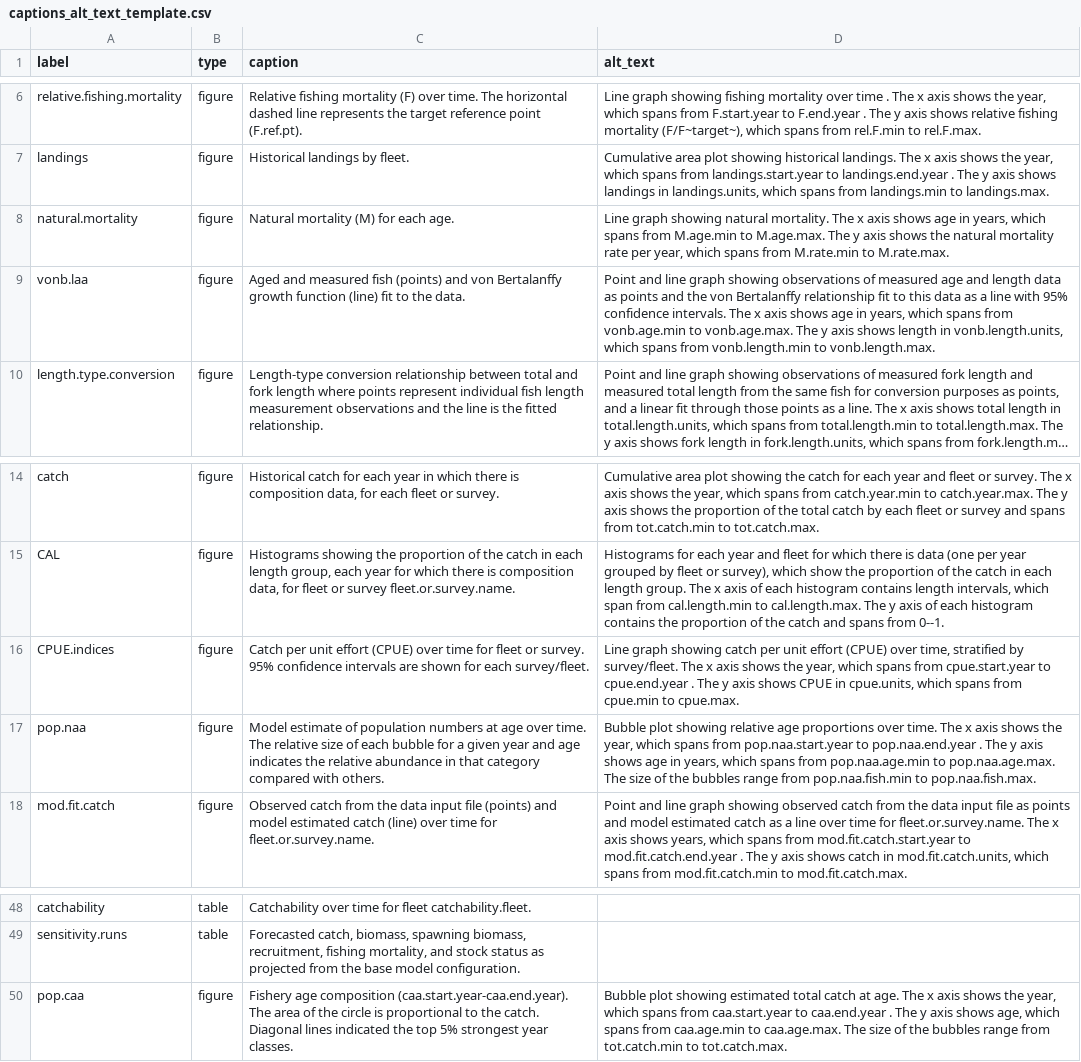
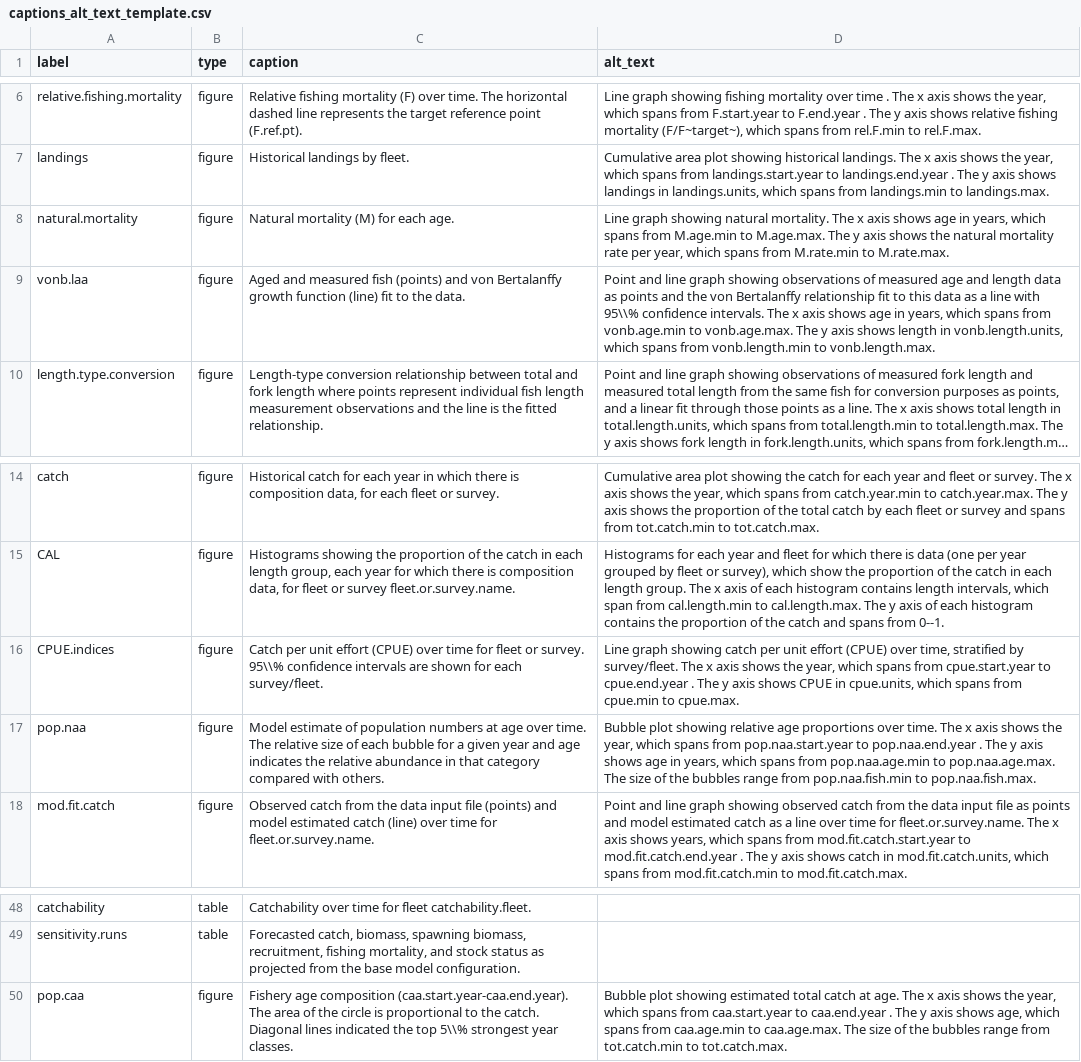
Before and after one commit to nmfs-ost/stockplotr, a CSV file: inst/resources/captions_alt_text_template.csv, drawn as a sheet; only a part is shown, gaps mark what is left out; long unchanged cells end in …; the diff names each change by its address in the sheet, - before the commit and + after, or states it on an @@ line.

Commit message:
Escape percentage sign in alt text (#189)
* Escape percentage sign in alt text/captions csv as per https://github.com/nmfs-ost/asar/issues/414

* Add additional slash before percent sign to avoid issues (should be //%, not /%)

```diff
--- a/inst/resources/captions_alt_text_template.csv
+++ b/inst/resources/captions_alt_text_template.csv
-D9 (alt_text): …line with 95% confidence intervals.…
+D9 (alt_text): …line with 95\\% confidence intervals.…
-C16 (caption): …or survey. 95% confidence intervals…
+C16 (caption): …or survey. 95\\% confidence intervals…
-C50 (caption): …the top 5% strongest year…
+C50 (caption): …the top 5\\% strongest year…
```
